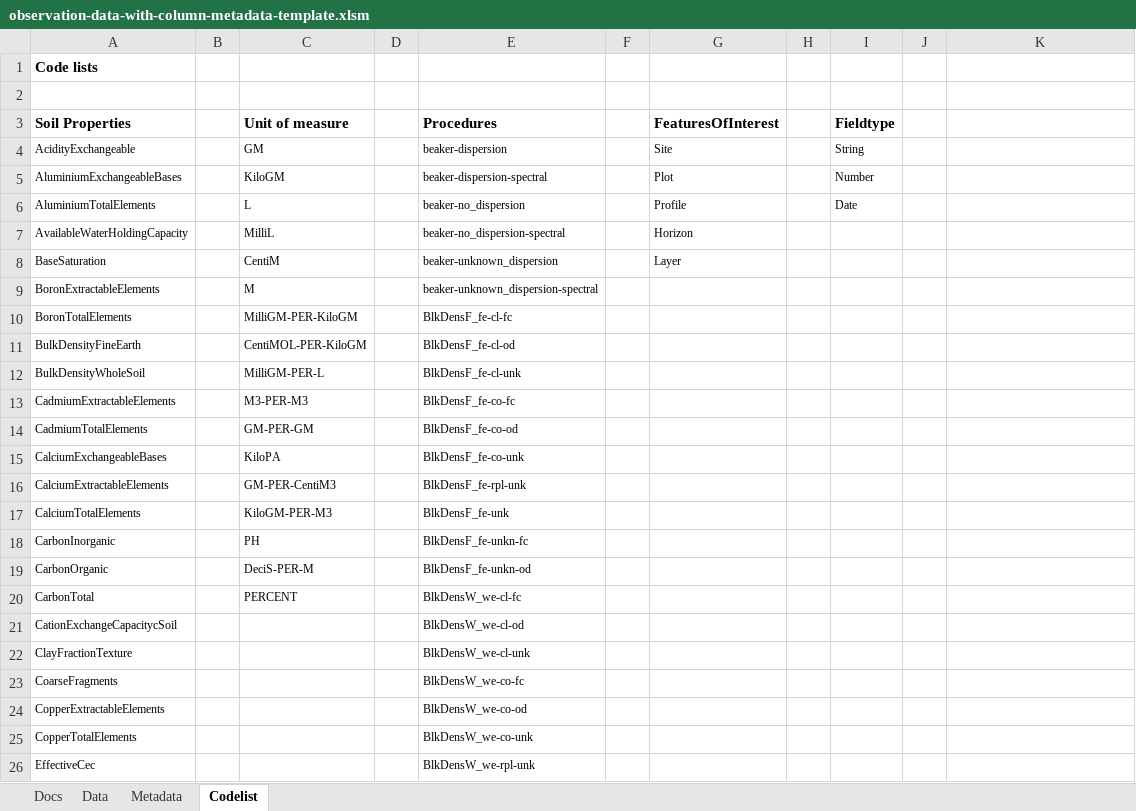
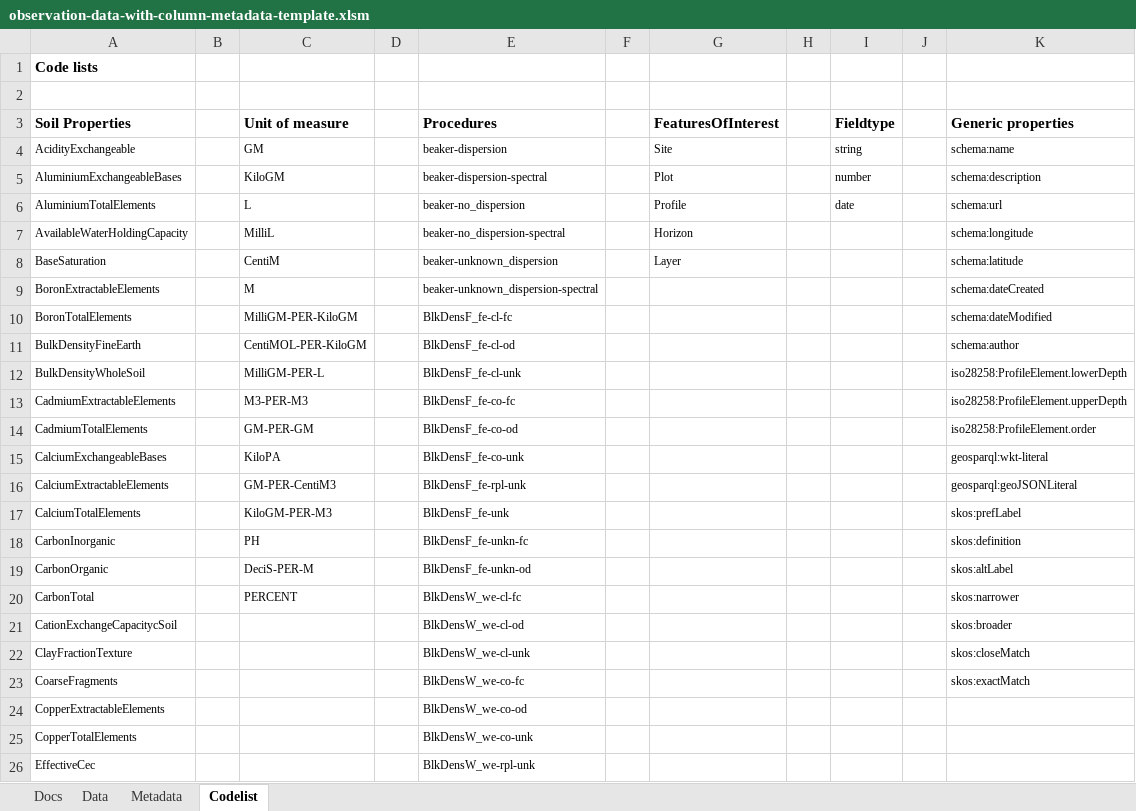
Before and after one commit to soilwise-he/soilwise-ontology, an Excel workbook: CSVW-Excel-Template/observation-data-with-column-metadata-template.xlsm, sheet Codelist, drawn as a sheet; only a part is shown; values as stored, in another font and other column widths than the file's, no borders; the diff names each change by its address in the sheet, - before the commit and + after, or states it on an @@ line.

```diff
--- a/CSVW-Excel-Template/observation-data-with-column-metadata-template.xlsm (sheet Codelist)
+++ b/CSVW-Excel-Template/observation-data-with-column-metadata-template.xlsm (sheet Codelist)
-K3: (empty)
+K3: Generic properties
-I4 (Fieldtype): String
+I4 (Fieldtype): string
-K4 (Generic properties): (empty)
+K4 (Generic properties): schema:name
-I5 (Fieldtype): Number
+I5 (Fieldtype): number
-K5 (Generic properties): (empty)
+K5 (Generic properties): schema:description
-I6 (Fieldtype): Date
+I6 (Fieldtype): date
-K6 (Generic properties): (empty)
+K6 (Generic properties): schema:url
-K7 (Generic properties): (empty)
+K7 (Generic properties): schema:longitude
-K8 (Generic properties): (empty)
+K8 (Generic properties): schema:latitude
-K9 (Generic properties): (empty)
+K9 (Generic properties): schema:dateCreated
-K10 (Generic properties): (empty)
+K10 (Generic properties): schema:dateModified
-K11 (Generic properties): (empty)
+K11 (Generic properties): schema:author
-K12 (Generic properties): (empty)
+K12 (Generic properties): iso28258:ProfileElement.lowerDepth
-K13 (Generic properties): (empty)
+K13 (Generic properties): iso28258:ProfileElement.upperDepth
-K14 (Generic properties): (empty)
+K14 (Generic properties): iso28258:ProfileElement.order
-K15 (Generic properties): (empty)
+K15 (Generic properties): geosparql:wkt-literal
-K16 (Generic properties): (empty)
+K16 (Generic properties): geosparql:geoJSONLiteral
-K17 (Generic properties): (empty)
+K17 (Generic properties): skos:prefLabel
-K18 (Generic properties): (empty)
+K18 (Generic properties): skos:definition
-K19 (Generic properties): (empty)
+K19 (Generic properties): skos:altLabel
-K20 (Generic properties): (empty)
+K20 (Generic properties): skos:narrower
-K21 (Generic properties): (empty)
+K21 (Generic properties): skos:broader
-K22 (Generic properties): (empty)
+K22 (Generic properties): skos:closeMatch
-K23 (Generic properties): (empty)
+K23 (Generic properties): skos:exactMatch
```
Also changed, not shown: sheet Metadata, 3 other files.
